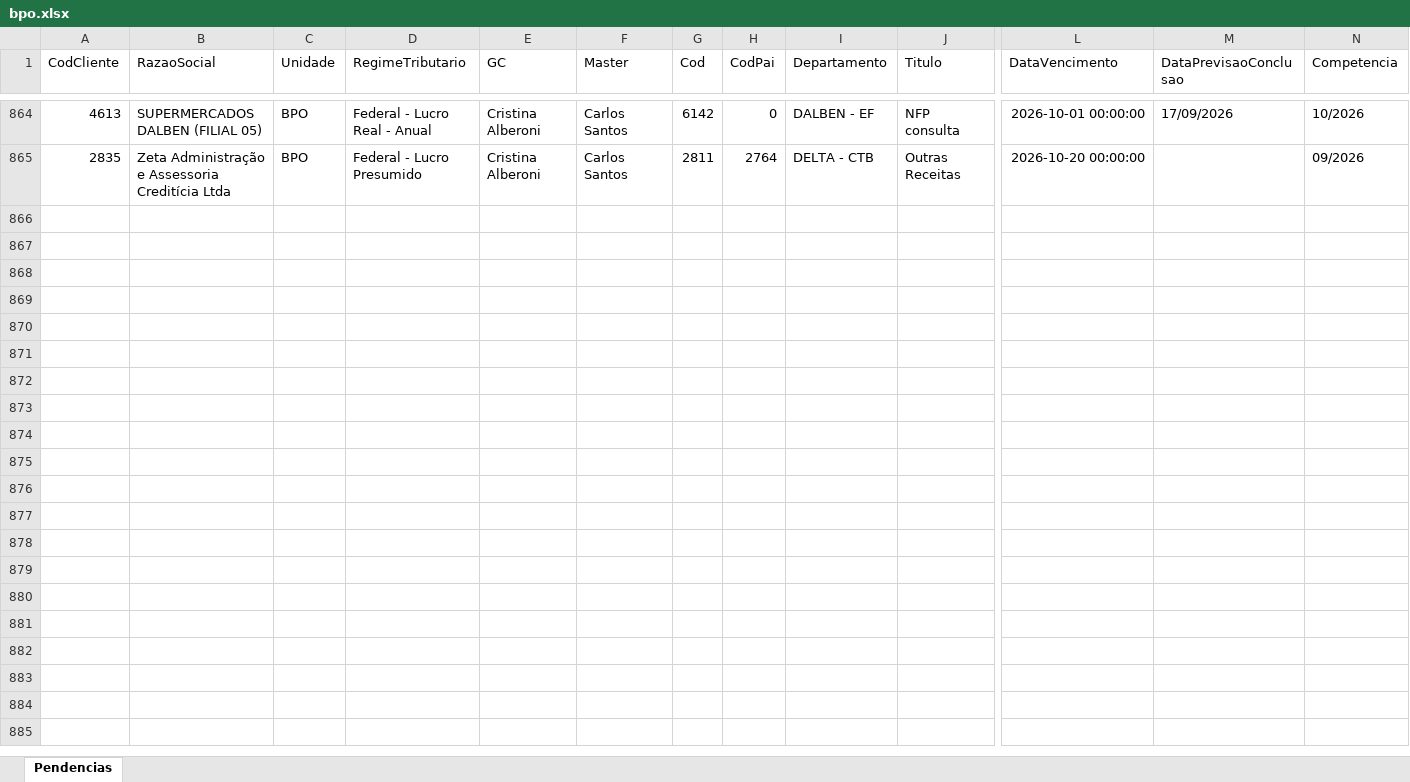
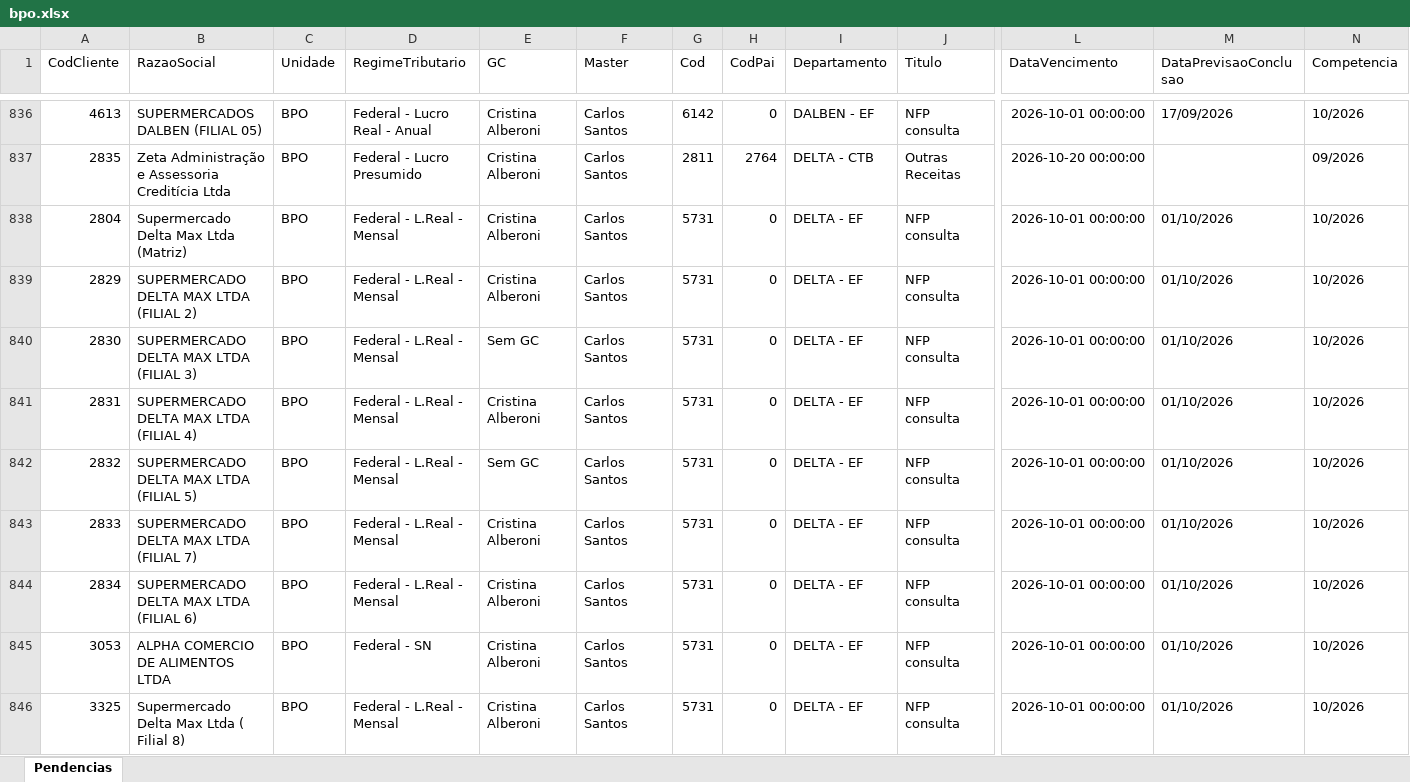
Before and after one commit to Controladoria-MG/Portal-das-tarefas, an Excel workbook: dados/base/bpo.xlsx, sheet Pendencias, drawn as a sheet; only a part is shown, gaps mark what is left out; values as stored, in another font and other column widths than the file's, no borders; rows hold the shown columns only; the diff covers the shown part only; the diff names each change by its address in the sheet, - before the commit and + after, or states it on an @@ line.

```diff
--- a/dados/base/bpo.xlsx (sheet Pendencias)
+++ b/dados/base/bpo.xlsx (sheet Pendencias)
+row 838: 2804 | Supermercado Delta Max Ltda (Matriz) | BPO | Federal - L.Real - Mensal | Cristina Alberoni | Carlos Santos | 5731 | 0 | DELTA - EF | NFP consulta | 2026-10-01 00:00:00 | 01/10/2026 | 10/2026
+row 839: 2829 | SUPERMERCADO DELTA MAX LTDA (FILIAL 2) | BPO | Federal - L.Real - Mensal | Cristina Alberoni | Carlos Santos | 5731 | 0 | DELTA - EF | NFP consulta | 2026-10-01 00:00:00 | 01/10/2026 | 10/2026
+row 840: 2830 | SUPERMERCADO DELTA MAX LTDA (FILIAL 3) | BPO | Federal - L.Real - Mensal | Sem GC | Carlos Santos | 5731 | 0 | DELTA - EF | NFP consulta | 2026-10-01 00:00:00 | 01/10/2026 | 10/2026
+row 841: 2831 | SUPERMERCADO DELTA MAX LTDA (FILIAL 4) | BPO | Federal - L.Real - Mensal | Cristina Alberoni | Carlos Santos | 5731 | 0 | DELTA - EF | NFP consulta | 2026-10-01 00:00:00 | 01/10/2026 | 10/2026
+row 842: 2832 | SUPERMERCADO DELTA MAX LTDA (FILIAL 5) | BPO | Federal - L.Real - Mensal | Sem GC | Carlos Santos | 5731 | 0 | DELTA - EF | NFP consulta | 2026-10-01 00:00:00 | 01/10/2026 | 10/2026
+row 843: 2833 | SUPERMERCADO DELTA MAX LTDA (FILIAL 7) | BPO | Federal - L.Real - Mensal | Cristina Alberoni | Carlos Santos | 5731 | 0 | DELTA - EF | NFP consulta | 2026-10-01 00:00:00 | 01/10/2026 | 10/2026
+row 844: 2834 | SUPERMERCADO DELTA MAX LTDA (FILIAL 6) | BPO | Federal - L.Real - Mensal | Cristina Alberoni | Carlos Santos | 5731 | 0 | DELTA - EF | NFP consulta | 2026-10-01 00:00:00 | 01/10/2026 | 10/2026
+row 845: 3053 | ALPHA COMERCIO DE ALIMENTOS LTDA | BPO | Federal - SN | Cristina Alberoni | Carlos Santos | 5731 | 0 | DELTA - EF | NFP consulta | 2026-10-01 00:00:00 | 01/10/2026 | 10/2026
+row 846: 3325 | Supermercado Delta Max Ltda ( Filial 8) | BPO | Federal - L.Real - Mensal | Cristina Alberoni | Carlos Santos | 5731 | 0 | DELTA - EF | NFP consulta | 2026-10-01 00:00:00 | 01/10/2026 | 10/2026
```
Also changed, not shown: 19 added rows, 28 removed rows and 38 edited cells elsewhere in this sheet, dados/base/goias.xlsx, dados/base/mg_express.xlsx, 5 other files.
